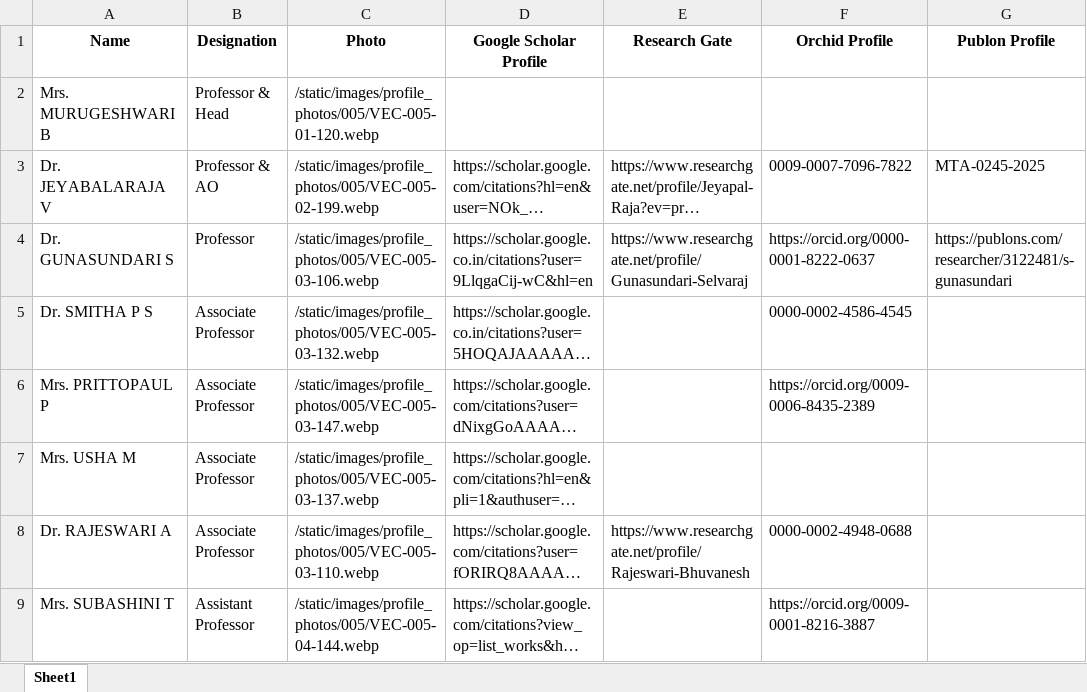
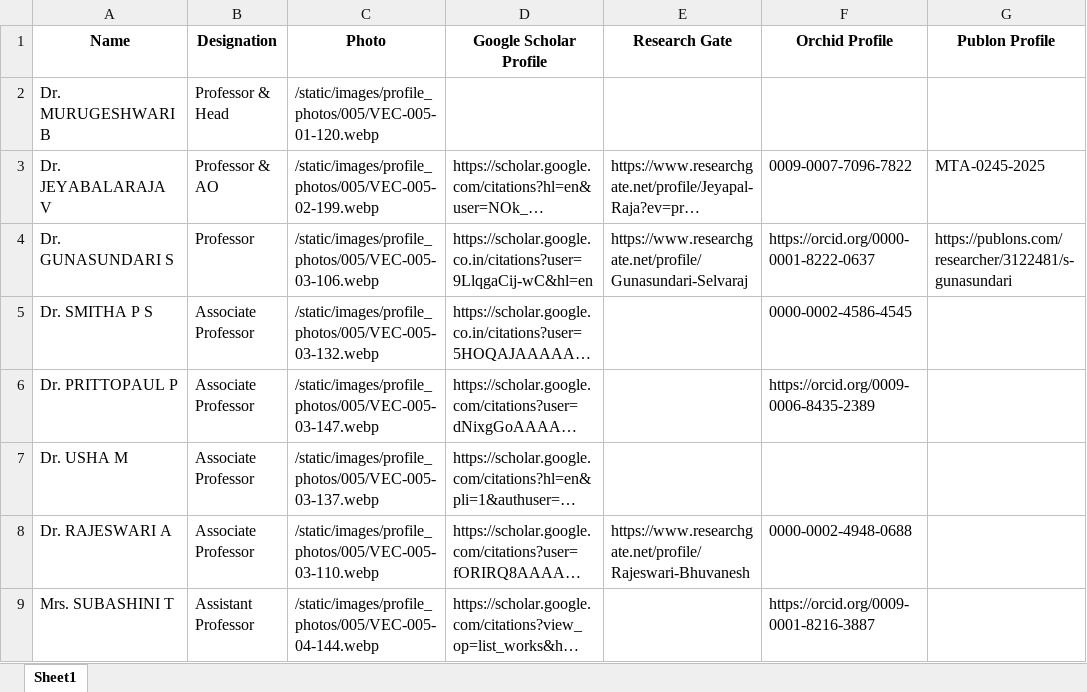
Before and after one commit to Siddharth-magesh/Velammal-Engineering-College-Backend, an Excel workbook: docs/STAFF-DATA/005.xlsx, sheet Sheet1, drawn as a sheet; only a part is shown; long unchanged cells end in …; values as stored, in another font and other column widths than the file's, no borders; the diff names each change by its address in the sheet, - before the commit and + after, or states it on an @@ line.

```diff
--- a/docs/STAFF-DATA/005.xlsx (sheet Sheet1)
+++ b/docs/STAFF-DATA/005.xlsx (sheet Sheet1)
-A2 (Name): Mrs. MURUGESHWARI B
+A2 (Name): Dr. MURUGESHWARI B
-A6 (Name): Mrs. PRITTOPAUL P
+A6 (Name): Dr. PRITTOPAUL P
-A7 (Name): Mrs. USHA M
+A7 (Name): Dr. USHA M
```
Also changed, not shown: 2 other files.
